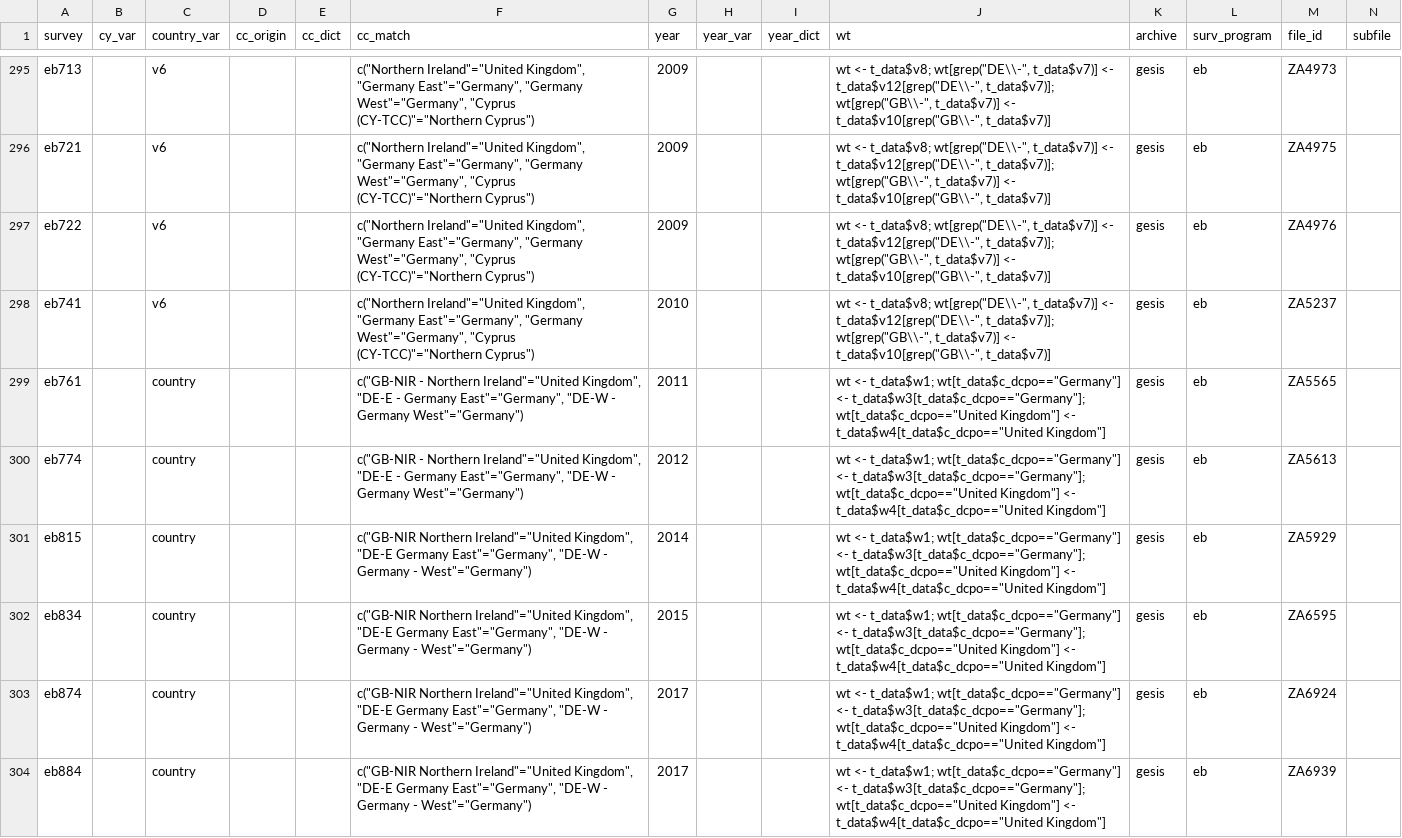
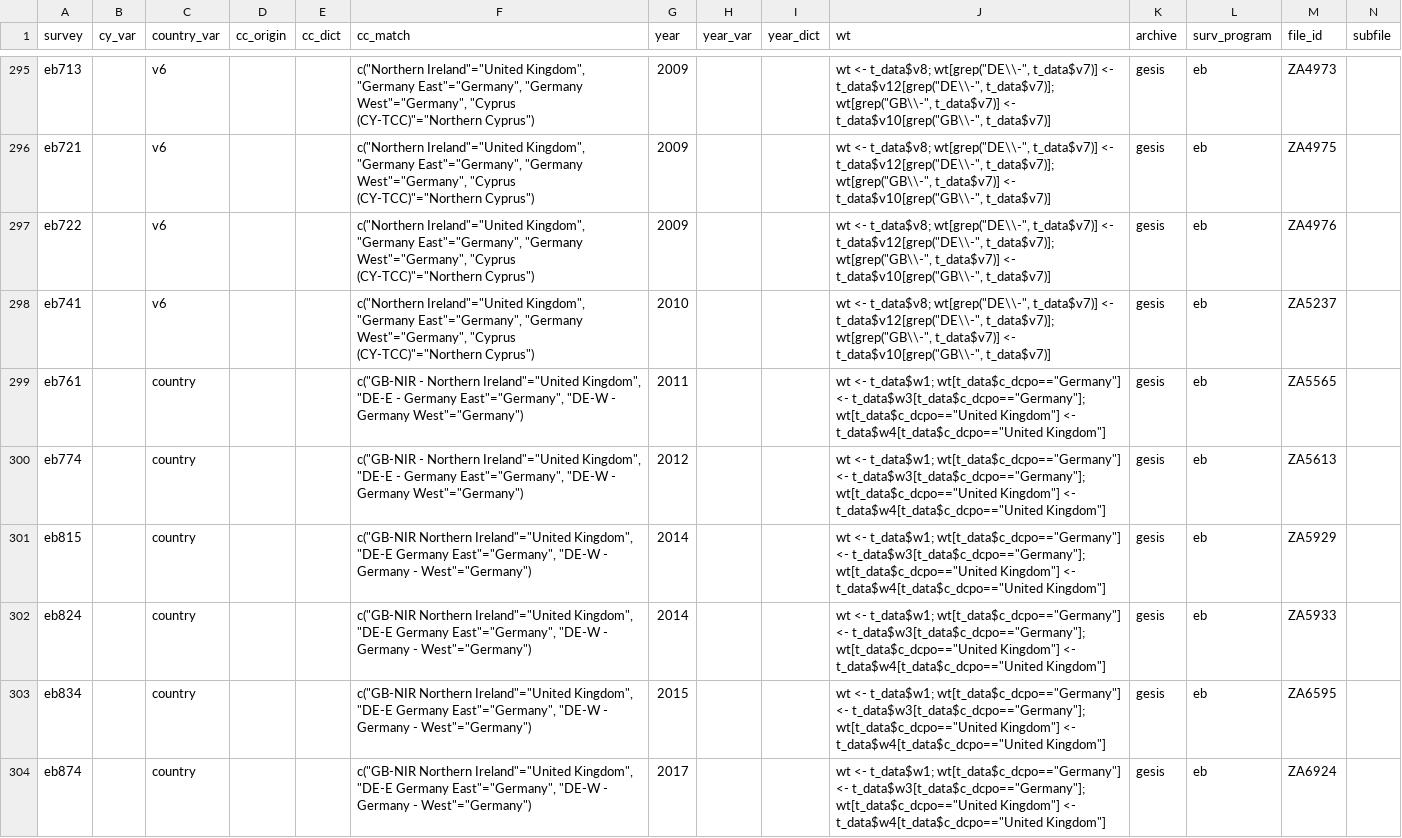
Before and after one commit to fsolt/DCPOtools, a CSV file: data/surveys_data.csv, drawn as a sheet; only a part is shown, gaps mark what is left out; the shorter side is filled out with more unchanged rows; rows hold the shown columns only; the diff names each change by its address in the sheet, - before the commit and + after, or states it on an @@ line.

```diff
--- a/data/surveys_data.csv
+++ b/data/surveys_data.csv
+row 302: eb824 |  | country |  |  | c("GB-NIR Northern Ireland"="United Kingdom", "DE-E Germany East"="Germany", "DE-W - Germany - West"="Germany") | 2014 |  |  | wt <- t_data$w1; wt[t_data$c_dcpo=="Germany"] <- t_data$w3[t_data$c_dcpo=="Germany"]; wt[t_data$c_dcpo=="United Kingdom"] <- t_data$w4[t_data$c_dcpo=="United Kingdom"] | gesis | eb | ZA5933
```
Also changed, not shown: 1 other file.
